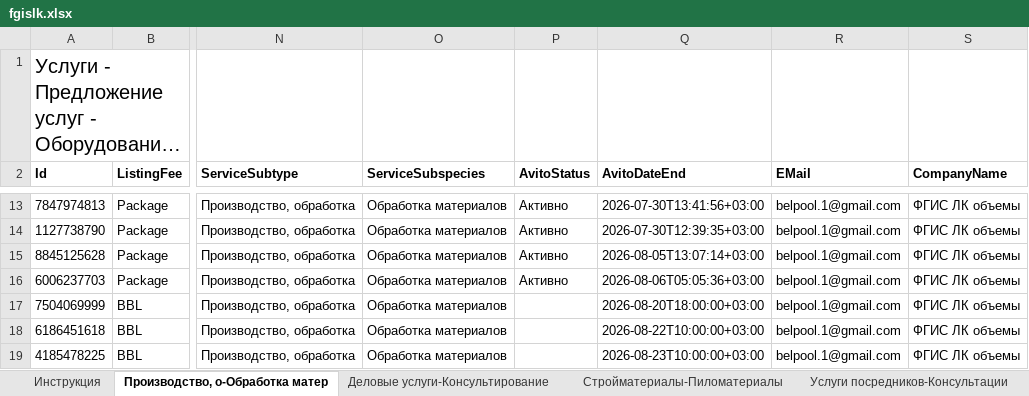
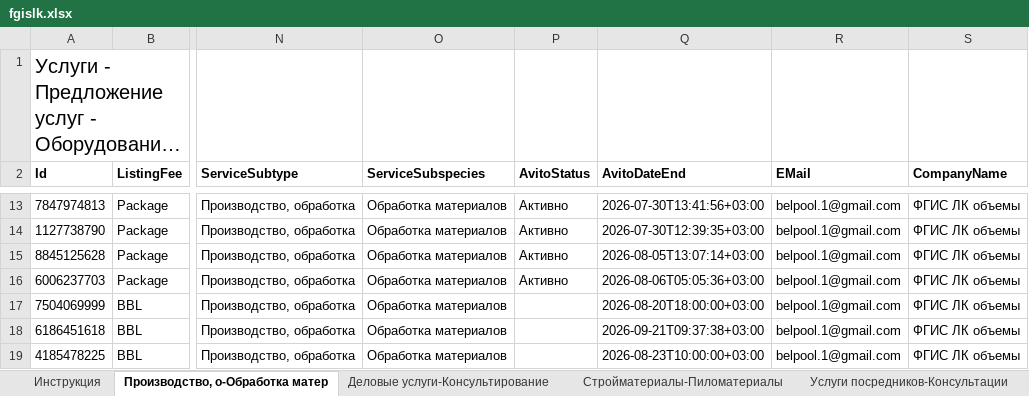
Before and after one commit to Harmageddon14/avito-feeds, an Excel workbook: fgislk.xlsx, sheet Производство, о-Обработка матер, drawn as a sheet; only a part is shown, gaps mark what is left out; long unchanged cells end in …; values as stored, in another font and other column widths than the file's, no borders; the diff names each change by its address in the sheet, - before the commit and + after, or states it on an @@ line.

Commit message:
Запас 3 часа по AvitoDateEnd на всех активных строках (защита от платного автопродления)

```diff
--- a/fgislk.xlsx (sheet Производство, о-Обработка матер)
+++ b/fgislk.xlsx (sheet Производство, о-Обработка матер)
-Q18 (AvitoDateEnd): 2026-08-22T10:00:00+03:00
+Q18 (AvitoDateEnd): 2026-09-21T09:37:38+03:00
```
Also changed, not shown: sheet Стройматериалы-Пиломатериалы, sheet Деловые услуги-Консультирование, sheet Услуги посредников-Консультации.
